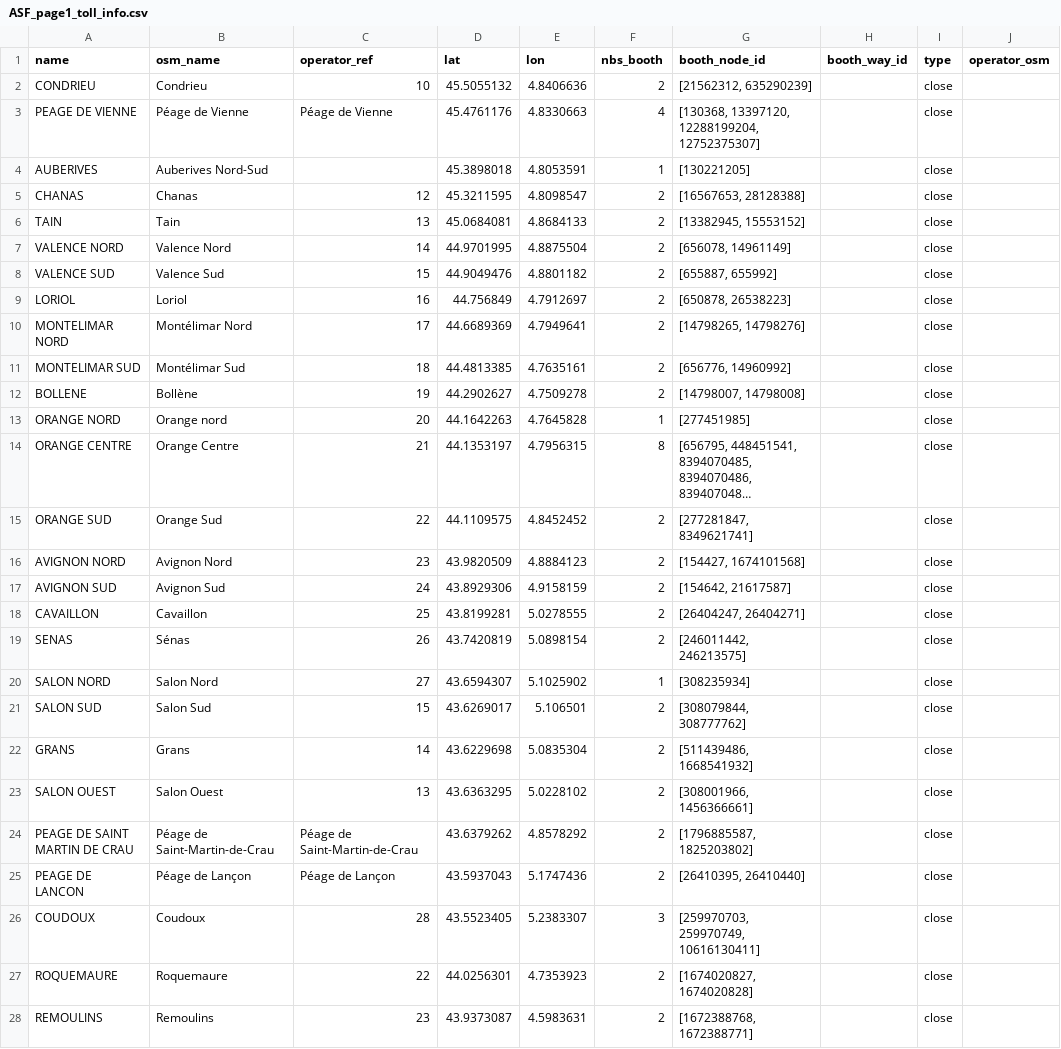
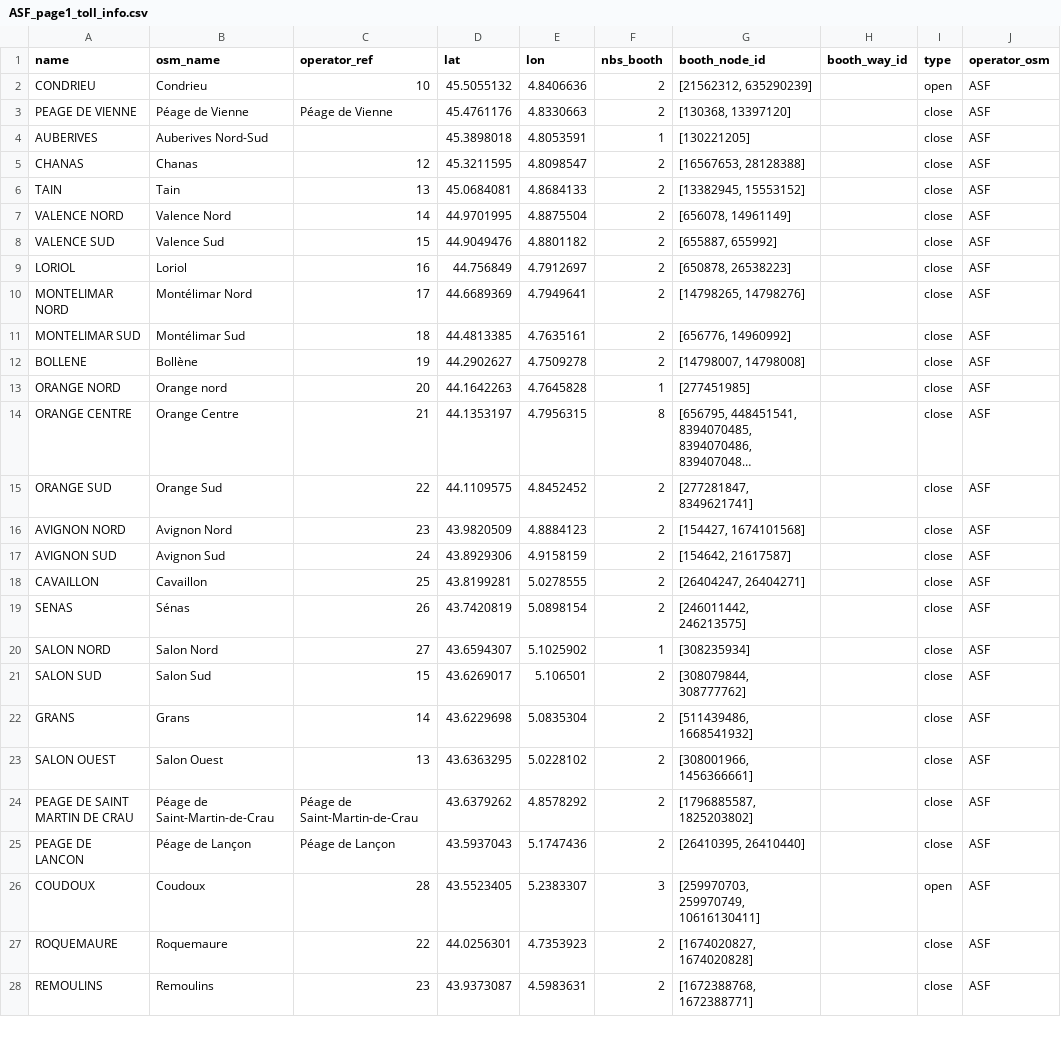
Before and after one commit to louis2038/OpenTollData, a CSV file: parse/ASF/page1/ASF_page1_toll_info.csv, drawn as a sheet; only a part is shown; long unchanged cells end in …; the diff covers the shown part only; the diff names each change by its address in the sheet, - before the commit and + after, or states it on an @@ line.

```diff
--- a/parse/ASF/page1/ASF_page1_toll_info.csv
+++ b/parse/ASF/page1/ASF_page1_toll_info.csv
-I2 (type): close
+I2 (type): open
-J2:J28 (operator_osm): (empty)
+J2:J28 (operator_osm): ASF
-F3 (nbs_booth): 4
+F3 (nbs_booth): 2
-G3 (booth_node_id): [130368, 13397120, 12288199204, 12752375307]
+G3 (booth_node_id): [130368, 13397120]
-I26 (type): close
+I26 (type): open
```
Also changed, not shown: 1 added row and 8 edited cells elsewhere in this file, parse/ASF/page1/ASF_page1_data_price_close_2025.csv, parse/ASF/page2/ASF_page2_data_price_close_2025.csv, 47 other files.
